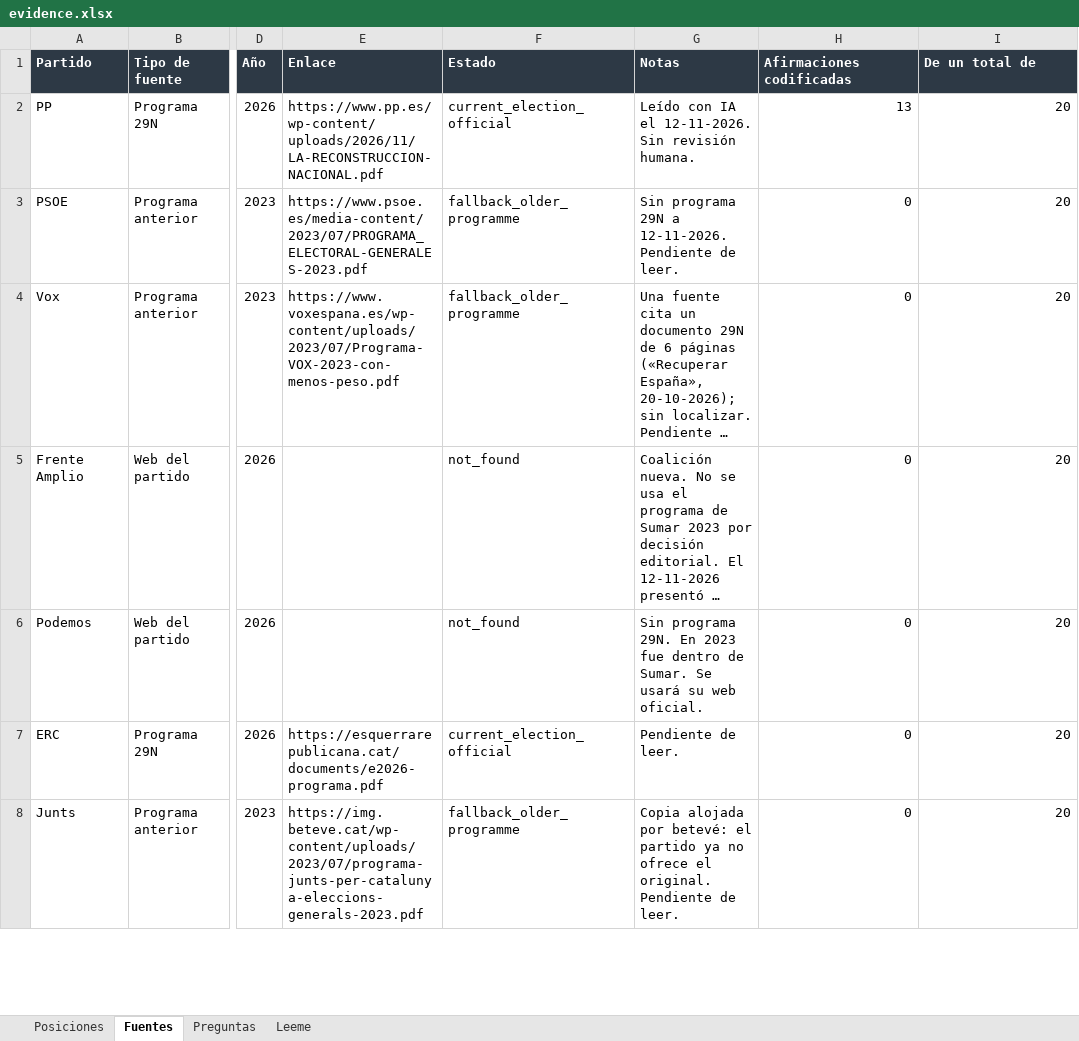
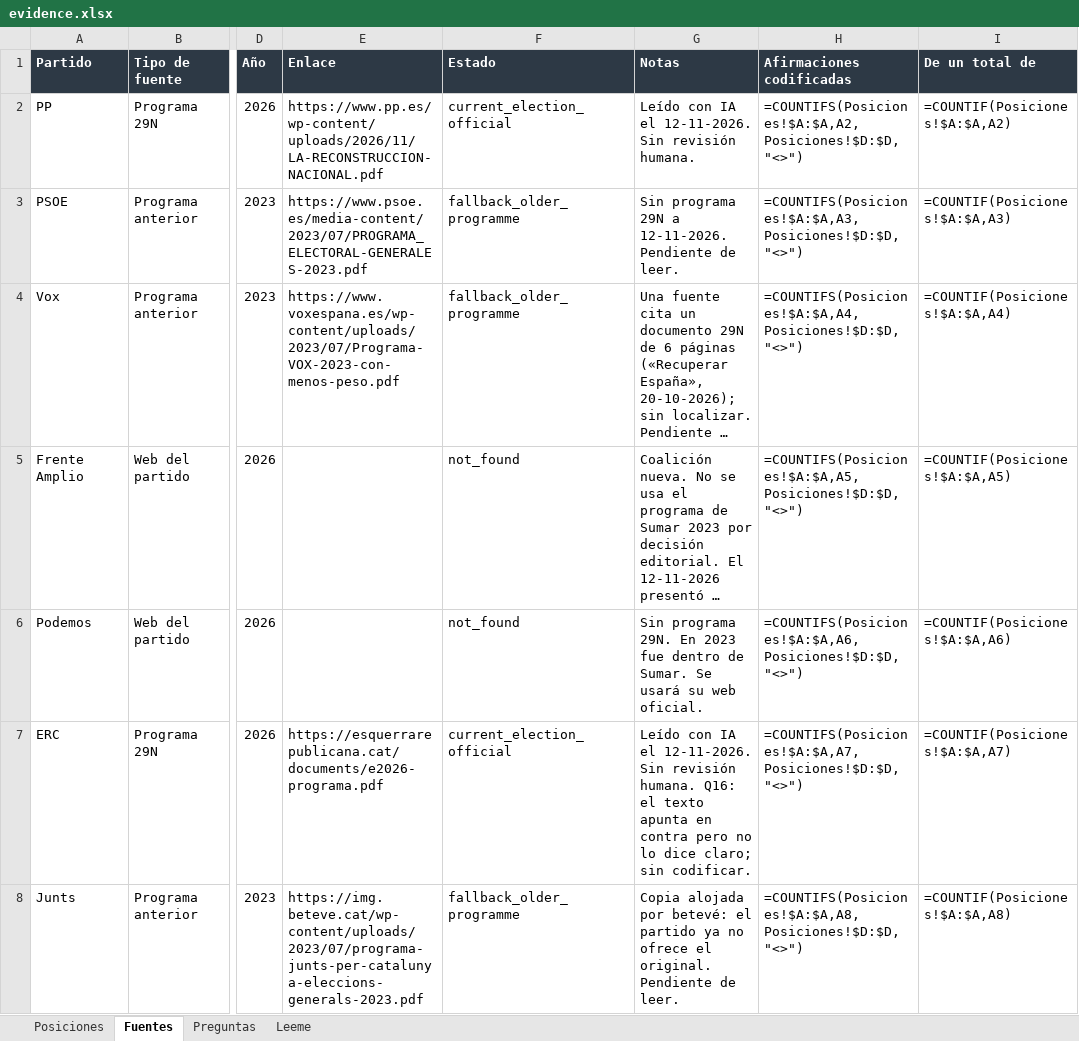
Before and after one commit to BRAC-AI/election-spain, an Excel workbook: data/evidence.xlsx, sheet Fuentes, drawn as a sheet; only a part is shown, gaps mark what is left out; long unchanged cells end in …; values as stored, in another font and other column widths than the file's, no borders; formulas without a stored value are shown as written; charts and pictures not drawn; the diff covers the shown part only; the diff names each change by its address in the sheet, - before the commit and + after, or states it on an @@ line.

```diff
--- a/data/evidence.xlsx (sheet Fuentes)
+++ b/data/evidence.xlsx (sheet Fuentes)
-H2 (Afirmaciones codificadas): 13
+H2 (Afirmaciones codificadas): =COUNTIFS(Posiciones!$A:$A,A2,Posiciones!$D:$D,"<>")
-I2 (De un total de): 20
+I2 (De un total de): =COUNTIF(Posiciones!$A:$A,A2)
-H3 (Afirmaciones codificadas): 0
+H3 (Afirmaciones codificadas): =COUNTIFS(Posiciones!$A:$A,A3,Posiciones!$D:$D,"<>")
-I3 (De un total de): 20
+I3 (De un total de): =COUNTIF(Posiciones!$A:$A,A3)
-H4 (Afirmaciones codificadas): 0
+H4 (Afirmaciones codificadas): =COUNTIFS(Posiciones!$A:$A,A4,Posiciones!$D:$D,"<>")
-I4 (De un total de): 20
+I4 (De un total de): =COUNTIF(Posiciones!$A:$A,A4)
-H5 (Afirmaciones codificadas): 0
+H5 (Afirmaciones codificadas): =COUNTIFS(Posiciones!$A:$A,A5,Posiciones!$D:$D,"<>")
-I5 (De un total de): 20
+I5 (De un total de): =COUNTIF(Posiciones!$A:$A,A5)
-H6 (Afirmaciones codificadas): 0
+H6 (Afirmaciones codificadas): =COUNTIFS(Posiciones!$A:$A,A6,Posiciones!$D:$D,"<>")
-I6 (De un total de): 20
+I6 (De un total de): =COUNTIF(Posiciones!$A:$A,A6)
-G7 (Notas): Pendiente de leer.
+G7 (Notas): Leído con IA el 12-11-2026. Sin revisión humana. Q16: el texto apunta en contra pero no lo dice claro; sin codificar.
-H7 (Afirmaciones codificadas): 0
+H7 (Afirmaciones codificadas): =COUNTIFS(Posiciones!$A:$A,A7,Posiciones!$D:$D,"<>")
-I7 (De un total de): 20
+I7 (De un total de): =COUNTIF(Posiciones!$A:$A,A7)
-H8 (Afirmaciones codificadas): 0
+H8 (Afirmaciones codificadas): =COUNTIFS(Posiciones!$A:$A,A8,Posiciones!$D:$D,"<>")
-I8 (De un total de): 20
+I8 (De un total de): =COUNTIF(Posiciones!$A:$A,A8)
```
Also changed, not shown: 12 edited cells elsewhere in this sheet, sheet Posiciones, sheet Leeme, charts or pictures, 6 other files.
